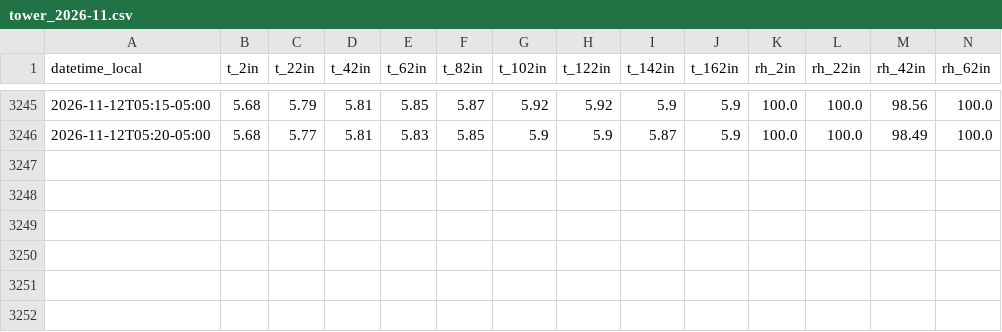
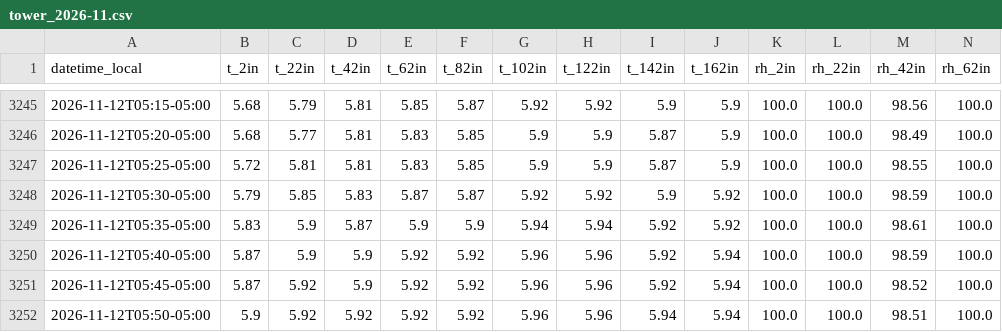
Before and after one commit to Jasonlondo/SensorTower, a CSV file: data/monthly/tower_2026-11.csv, drawn as a sheet; only a part is shown, gaps mark what is left out; rows hold the shown columns only; the diff names each change by its address in the sheet, - before the commit and + after, or states it on an @@ line.

```diff
--- a/data/monthly/tower_2026-11.csv
+++ b/data/monthly/tower_2026-11.csv
+row 3247: 2026-11-12T05:25-05:00 | 5.72 | 5.81 | 5.81 | 5.83 | 5.85 | 5.9 | 5.9 | 5.87 | 5.9 | 100.0 | 100.0 | 98.55 | 100.0
+row 3248: 2026-11-12T05:30-05:00 | 5.79 | 5.85 | 5.83 | 5.87 | 5.87 | 5.92 | 5.92 | 5.9 | 5.92 | 100.0 | 100.0 | 98.59 | 100.0
+row 3249: 2026-11-12T05:35-05:00 | 5.83 | 5.9 | 5.87 | 5.9 | 5.9 | 5.94 | 5.94 | 5.92 | 5.92 | 100.0 | 100.0 | 98.61 | 100.0
+row 3250: 2026-11-12T05:40-05:00 | 5.87 | 5.9 | 5.9 | 5.92 | 5.92 | 5.96 | 5.96 | 5.92 | 5.94 | 100.0 | 100.0 | 98.59 | 100.0
+row 3251: 2026-11-12T05:45-05:00 | 5.87 | 5.92 | 5.9 | 5.92 | 5.92 | 5.96 | 5.96 | 5.92 | 5.94 | 100.0 | 100.0 | 98.52 | 100.0
+row 3252: 2026-11-12T05:50-05:00 | 5.9 | 5.92 | 5.92 | 5.92 | 5.92 | 5.96 | 5.96 | 5.94 | 5.94 | 100.0 | 100.0 | 98.51 | 100.0
```
Also changed, not shown: data/archive/tower_hourly_archive.csv, 1 other file.
